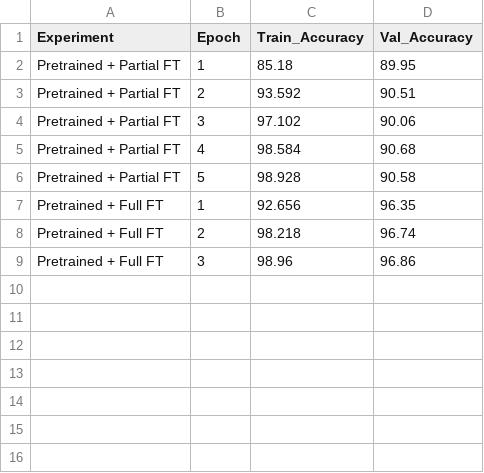
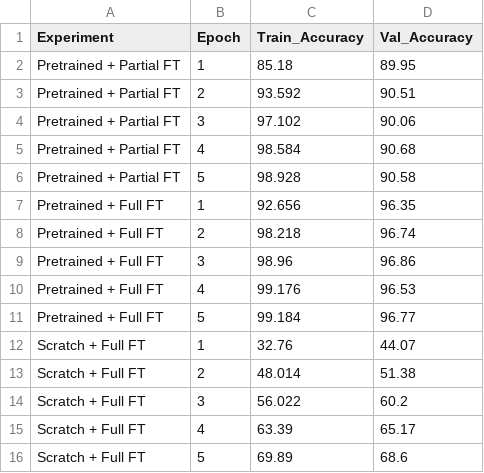
Before and after one commit to nausherwan-malik/Deep-Vision-Language-Models, a CSV file: Lab 0/transfer_learning_results.csv, drawn as a sheet.

```diff
--- a/Lab 0/transfer_learning_results.csv
+++ b/Lab 0/transfer_learning_results.csv
@@ -9 +9,8 @@ Pretrained + Full FT,2,98.218,96.74
 Pretrained + Full FT,3,98.96,96.86
+Pretrained + Full FT,4,99.176,96.53
+Pretrained + Full FT,5,99.184,96.77
+Scratch + Full FT,1,32.76,44.07
+Scratch + Full FT,2,48.014,51.38
+Scratch + Full FT,3,56.022,60.2
+Scratch + Full FT,4,63.39,65.17
+Scratch + Full FT,5,69.89,68.6
```
Also changed, not shown: 1 other file.
